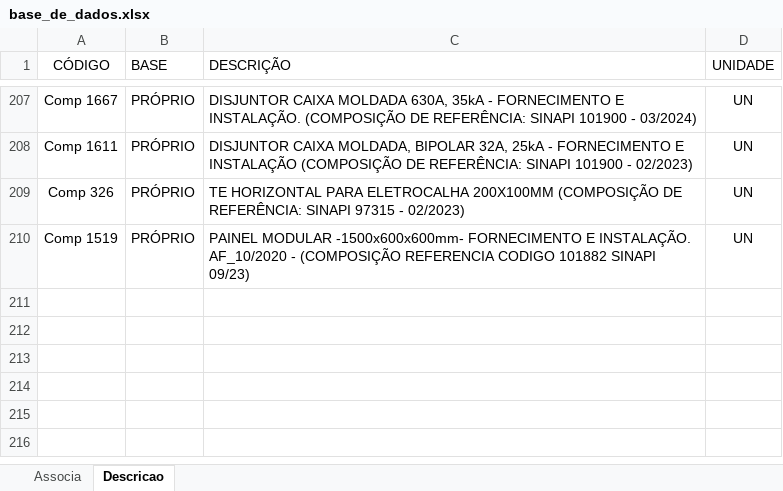
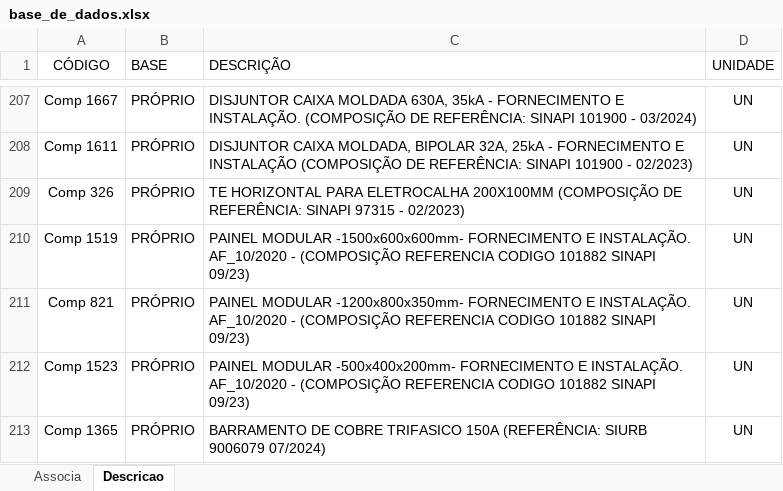
Before and after one commit to rodioegiufao/farmacia_janio, an Excel workbook: 3D/base_de_dados.xlsx, sheet Descricao, drawn as a sheet; only a part is shown, gaps mark what is left out; values as stored, in another font and other column widths than the file's, no borders; the diff names each change by its address in the sheet, - before the commit and + after, or states it on an @@ line.

Commit message:
Tentando melhorar as propriedades IFC

```diff
--- a/3D/base_de_dados.xlsx (sheet Descricao)
+++ b/3D/base_de_dados.xlsx (sheet Descricao)
+row 211: Comp 821 | PRÓPRIO | PAINEL MODULAR -1200x800x350mm- FORNECIMENTO E INSTALAÇÃO. AF_10/2020 - (COMPOSIÇÃO REFERENCIA CODIGO 101882 SINAPI 09/23) | UN
+row 212: Comp 1523 | PRÓPRIO | PAINEL MODULAR -500x400x200mm- FORNECIMENTO E INSTALAÇÃO. AF_10/2020 - (COMPOSIÇÃO REFERENCIA CODIGO 101882 SINAPI 09/23) | UN
+row 213: Comp 1365 | PRÓPRIO | BARRAMENTO DE COBRE TRIFASICO 150A (REFERÊNCIA: SIURB 9006079 07/2024) | UN
```
Also changed, not shown: sheet Associa.
